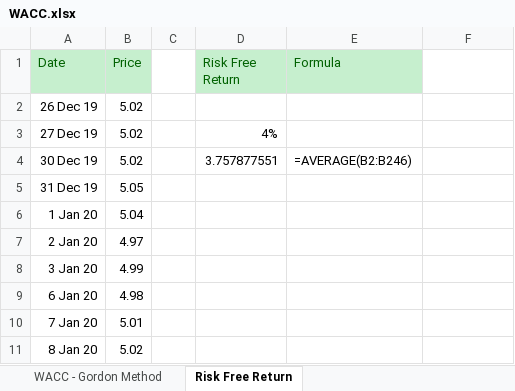
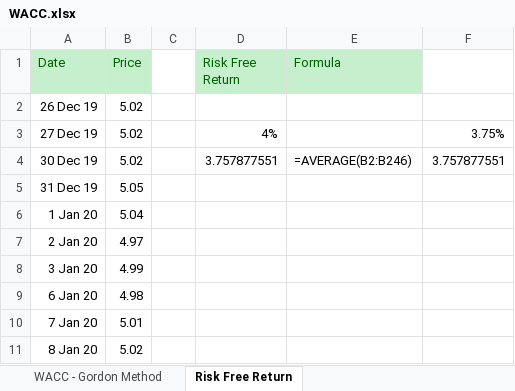
Before and after one commit to CapitalistFinancialGroup/FundamentalAnalysis-4, an Excel workbook: excelSheets/WACC.xlsx, sheet Risk Free Return, drawn as a sheet; only a part is shown; values as stored, in another font and other column widths than the file's, no borders; charts and pictures not drawn; the diff names each change by its address in the sheet, - before the commit and + after, or states it on an @@ line.

```diff
--- a/excelSheets/WACC.xlsx (sheet Risk Free Return)
+++ b/excelSheets/WACC.xlsx (sheet Risk Free Return)
-F3: (empty)
+F3: 3.75%
-F4: (empty)
+F4: 3.757877551
```
Also changed, not shown: sheet Expected Return Market-TATA Mot, charts or pictures, 6 other files.
